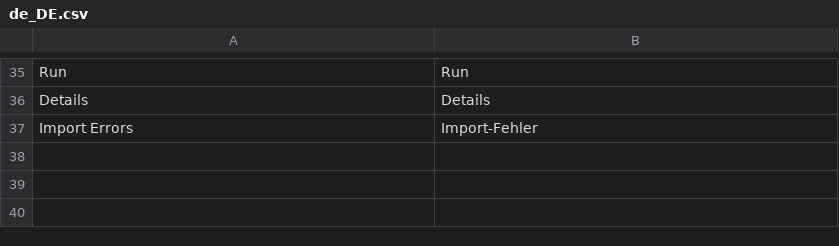
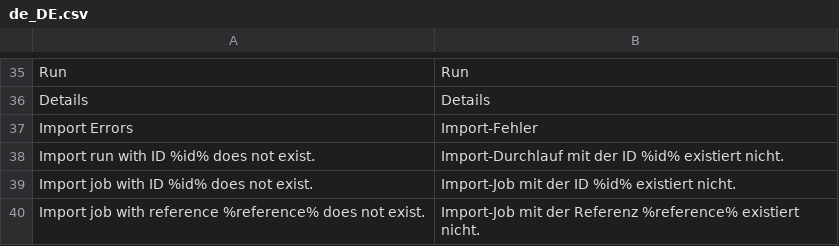
Before and after one commit to spryker-feature/product-experience-management, a CSV file: data/translation/Zed/de_DE.csv, drawn as a sheet; only a part is shown, gaps mark what is left out.

Commit message:
CC-40054 Handle non-existing workflow and import job entities in Back Office. (#1086)
CC-40054 Handle non-existing workflow and import job entities in Back Office.

```diff
--- a/data/translation/Zed/de_DE.csv
+++ b/data/translation/Zed/de_DE.csv
@@ -37 +37,4 @@ Details,Details
 "Import Errors",Import-Fehler
+"Import run with ID %id% does not exist.","Import-Durchlauf mit der ID %id% existiert nicht."
+"Import job with ID %id% does not exist.","Import-Job mit der ID %id% existiert nicht."
+"Import job with reference %reference% does not exist.","Import-Job mit der Referenz %reference% existiert nicht."
```
Also changed, not shown: data/translation/Zed/en_US.csv, 16 other files.
